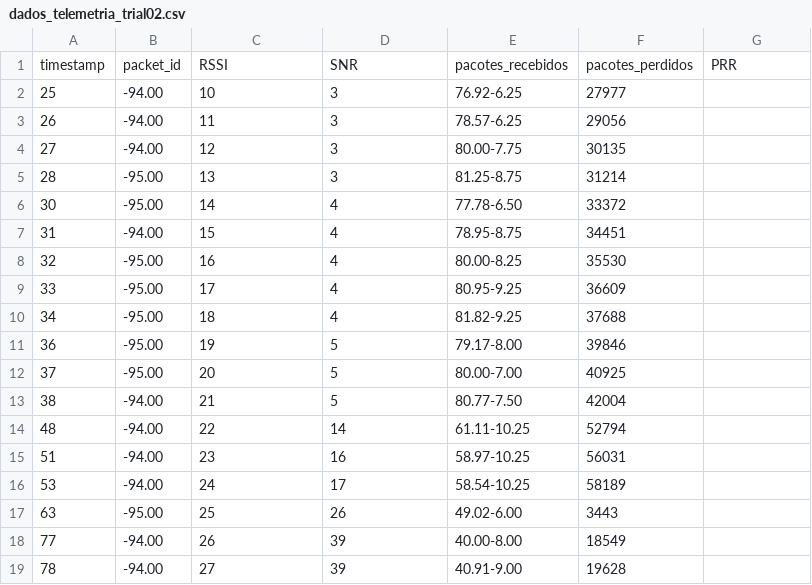
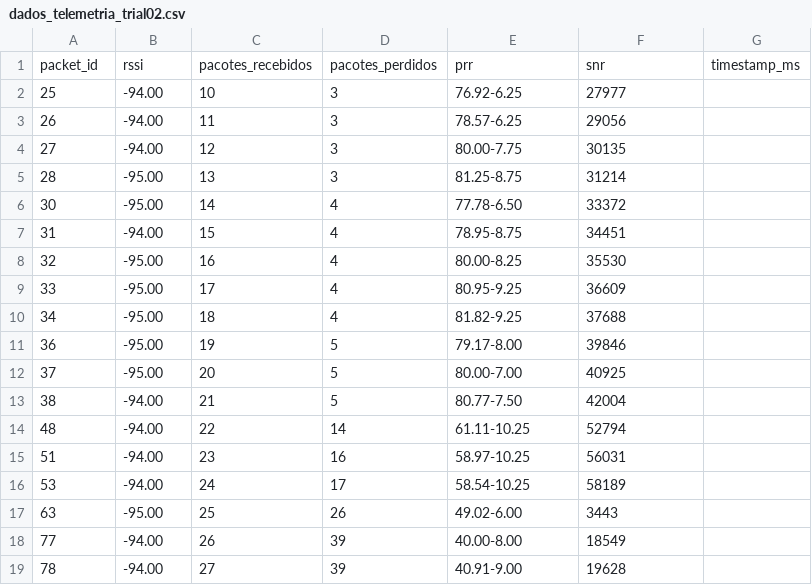
Before and after one commit to Potiguar-Rocket-Design/Telemetria, a CSV file: coletas/teste 300m (Rua Das Engenharias)/dados_telemetria_trial02.csv, drawn as a sheet.

Commit message:
corrigido a ordem do cabeçalho nos aruivos salvos e corrigido no app para salvar os dados

```diff
--- a/coletas/teste 300m (Rua Das Engenharias)/dados_telemetria_trial02.csv
+++ b/coletas/teste 300m (Rua Das Engenharias)/dados_telemetria_trial02.csv
@@ -1,2 +1,2 @@
-timestamp;packet_id;RSSI;SNR;pacotes_recebidos;pacotes_perdidos;PRR
+packet_id;rssi;pacotes_recebidos;pacotes_perdidos;prr;snr;timestamp_ms
 25;-94.00;10;3;76.92-6.25;27977;
```
Also changed, not shown: coletas/teste 300m (Rua Das Engenharias)/dados_telemetria_trial03.csv, coletas/teste 300m (Rua Das Engenharias)/dados_telemetria_trial04.csv, 2 other files.
